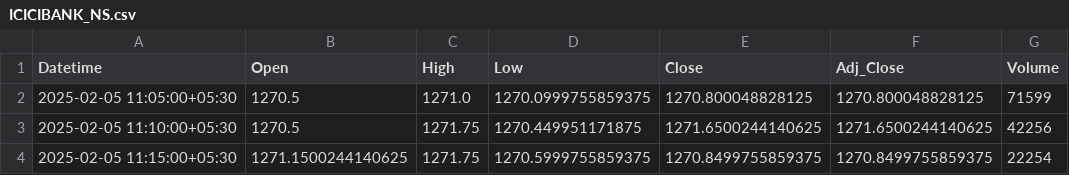
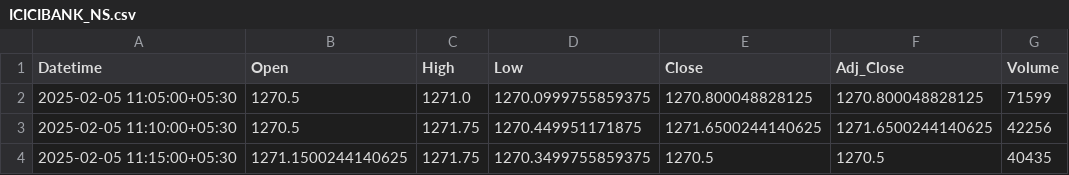
Before and after one commit to chiragpalan/stock_predictions_rnn_v2, a CSV file: temp_csv/ICICIBANK_NS.csv, drawn as a sheet.

```diff
--- a/temp_csv/ICICIBANK_NS.csv
+++ b/temp_csv/ICICIBANK_NS.csv
@@ -3,2 +3,2 @@ Datetime,Open,High,Low,Close,Adj_Close,Volume
 2025-02-05 11:10:00+05:30,1270.5,1271.75,1270.449951171875,1271.6500244140625,1271.6500244140625,42256
-2025-02-05 11:15:00+05:30,1271.1500244140625,1271.75,1270.5999755859375,1270.8499755859375,1270.8499755859375,22254
+2025-02-05 11:15:00+05:30,1271.1500244140625,1271.75,1270.3499755859375,1270.5,1270.5,40435
```
Also changed, not shown: temp_csv/HDFCBANK_NS.csv, temp_csv/INFY_NS.csv, 3 other files.
